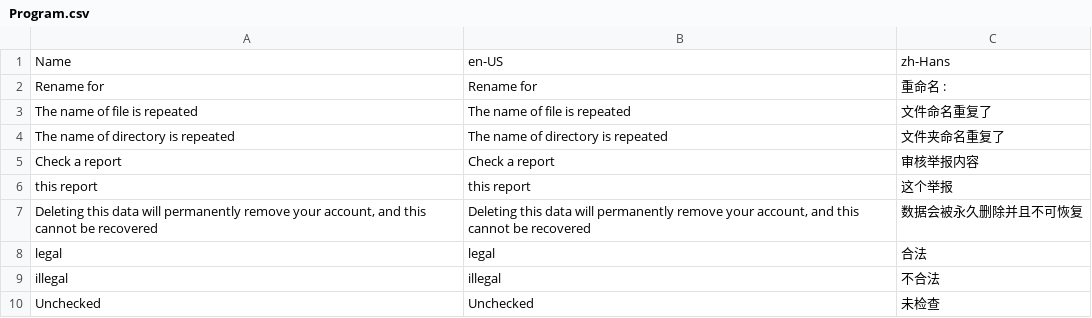
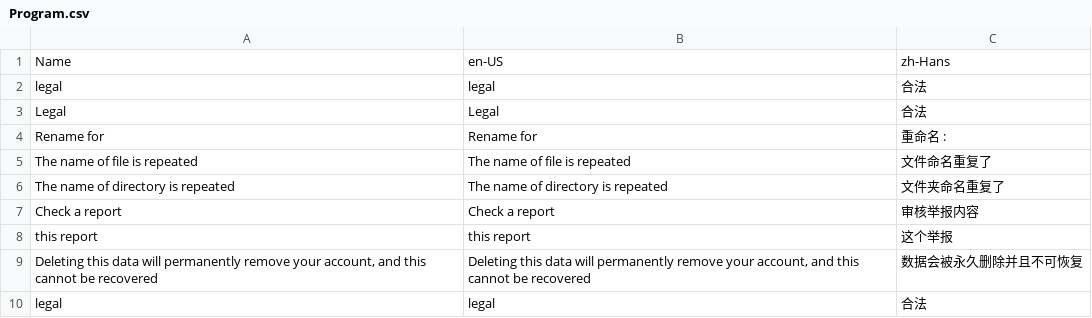
Before and after one commit to larryw3i/POYA, a CSV file: POYA/Resources/Program.csv, drawn as a sheet; only a part is shown; the shorter side is filled out with more unchanged rows.

```diff
--- a/POYA/Resources/Program.csv
+++ b/POYA/Resources/Program.csv
@@ -1,2 +1,4 @@
 Name,en-US,zh-Hans
+legal,legal,合法
+Legal,Legal,合法
 Rename for,Rename for,重命名 :
```
Also changed, not shown: 11 other files.
